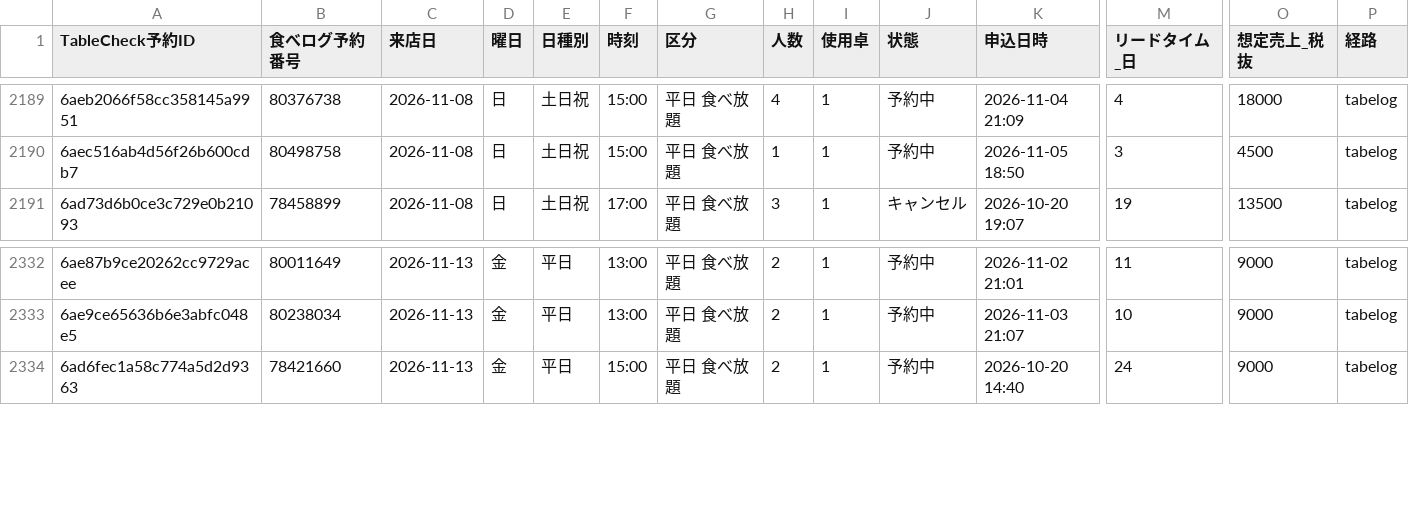
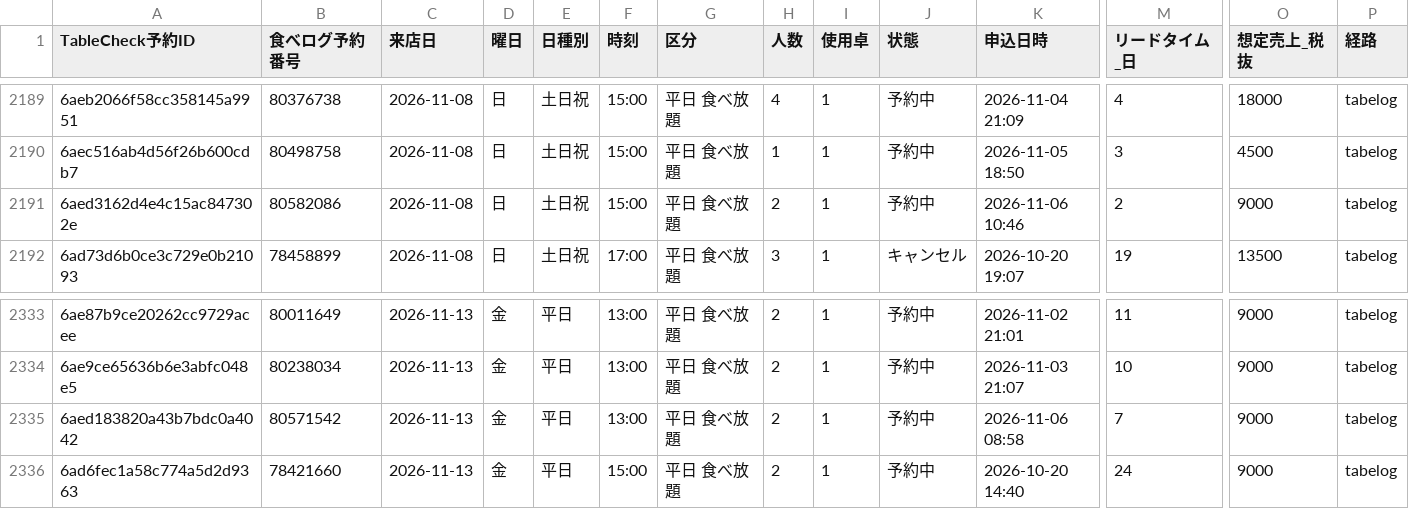
Before and after one commit to kazutakayanagisawa-svg/fruit-report, a CSV file: data/reservations.csv, drawn as a sheet; only a part is shown, gaps mark what is left out; rows hold the shown columns only; the diff names each change by its address in the sheet, - before the commit and + after, or states it on an @@ line.

```diff
--- a/data/reservations.csv
+++ b/data/reservations.csv
+row 2191: 6aed3162d4e4c15ac847302e | 80582086 | 2026-11-08 | 日 | 土日祝 | 15:00 | 平日 食べ放題 | 2 | 1 | 予約中 | 2026-11-06 10:46 | 2 | 9000 | tabelog
+row 2335: 6aed183820a43b7bdc0a4042 | 80571542 | 2026-11-13 | 金 | 平日 | 13:00 | 平日 食べ放題 | 2 | 1 | 予約中 | 2026-11-06 08:58 | 7 | 9000 | tabelog
```
Also changed, not shown: data/buffet_daily.csv, data/intake_daily.csv, 5 other files.
